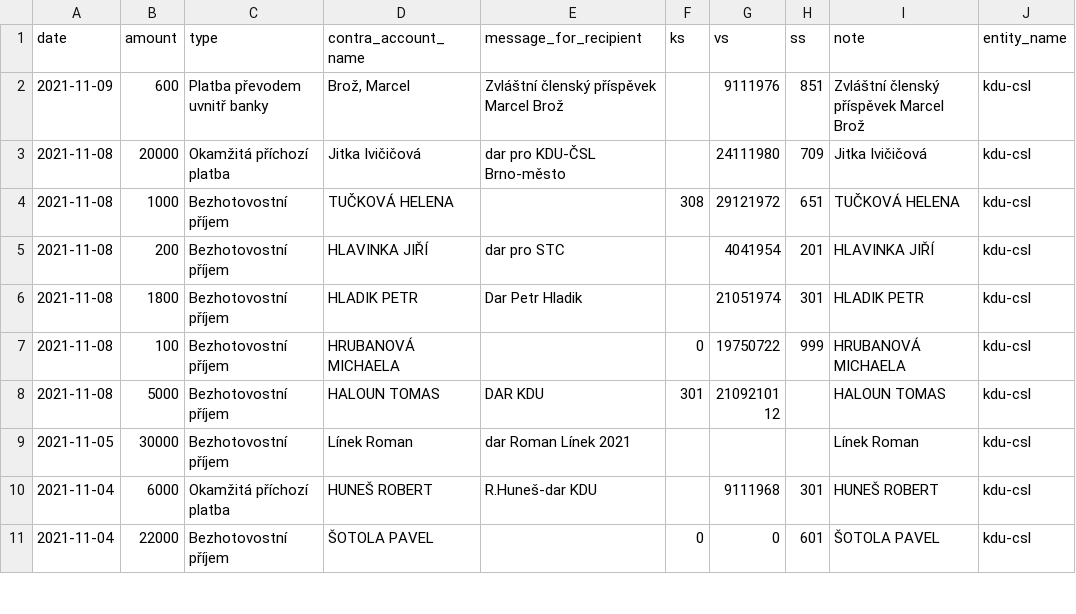
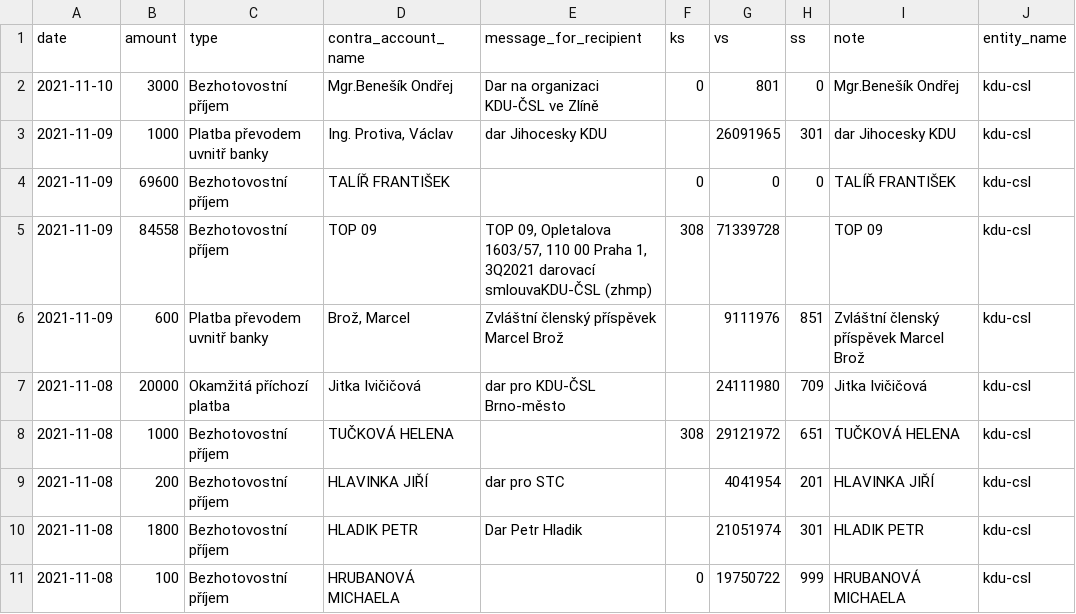
Before and after one commit to opop999/transparent_election_accounts, a CSV file: data/donation_accounts/individual_donation_accounts/kdu-csl.csv, drawn as a sheet; only a part is shown; the shorter side is filled out with more unchanged rows; the diff names each change by its address in the sheet, - before the commit and + after, or states it on an @@ line.

```diff
--- a/data/donation_accounts/individual_donation_accounts/kdu-csl.csv
+++ b/data/donation_accounts/individual_donation_accounts/kdu-csl.csv
+row 2: 2021-11-10 | 3000 | Bezhotovostní příjem | Mgr.Benešík Ondřej | Dar na organizaci KDU-ČSL ve Zlíně | 0 | 801 | 0 | Mgr.Benešík Ondřej | kdu-csl
+row 3: 2021-11-09 | 1000 | Platba převodem uvnitř banky | Ing. Protiva, Václav | dar Jihocesky KDU |  | 26091965 | 301 | dar Jihocesky KDU | kdu-csl
+row 4: 2021-11-09 | 69600 | Bezhotovostní příjem | TALÍŘ FRANTIŠEK |  | 0 | 0 | 0 | TALÍŘ FRANTIŠEK | kdu-csl
+row 5: 2021-11-09 | 84558 | Bezhotovostní příjem | TOP 09 | TOP 09, Opletalova 1603/57, 110 00 Praha 1, 3Q2021 darovací smlouvaKDU-ČSL (zhmp) | 308 | 71339728 |  | TOP 09 | kdu-csl
```
Also changed, not shown: data/donation_accounts/individual_donation_accounts/svobodni.csv, data/donation_accounts/individual_donation_accounts/zeleni.csv, 57 other files.
